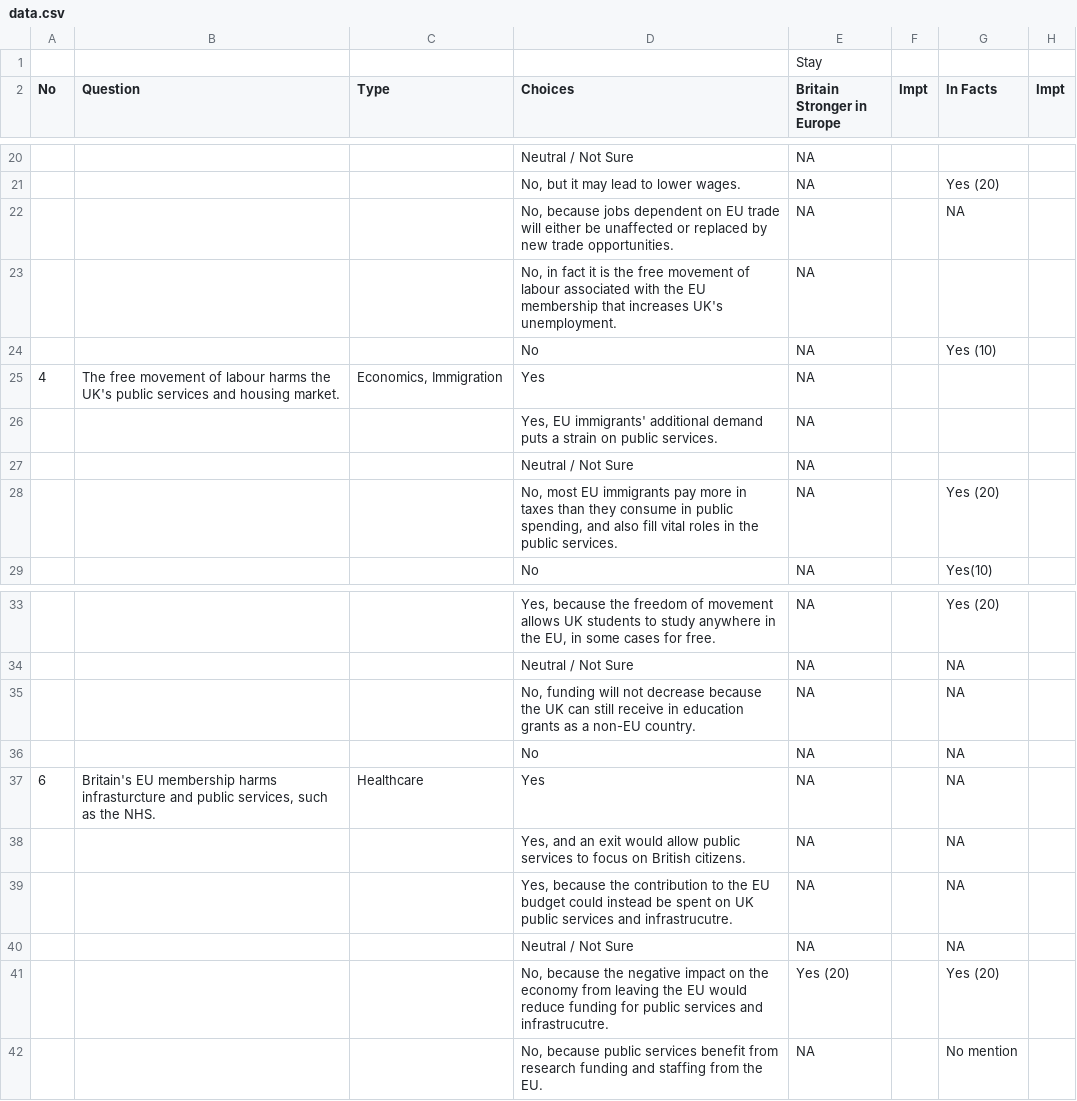
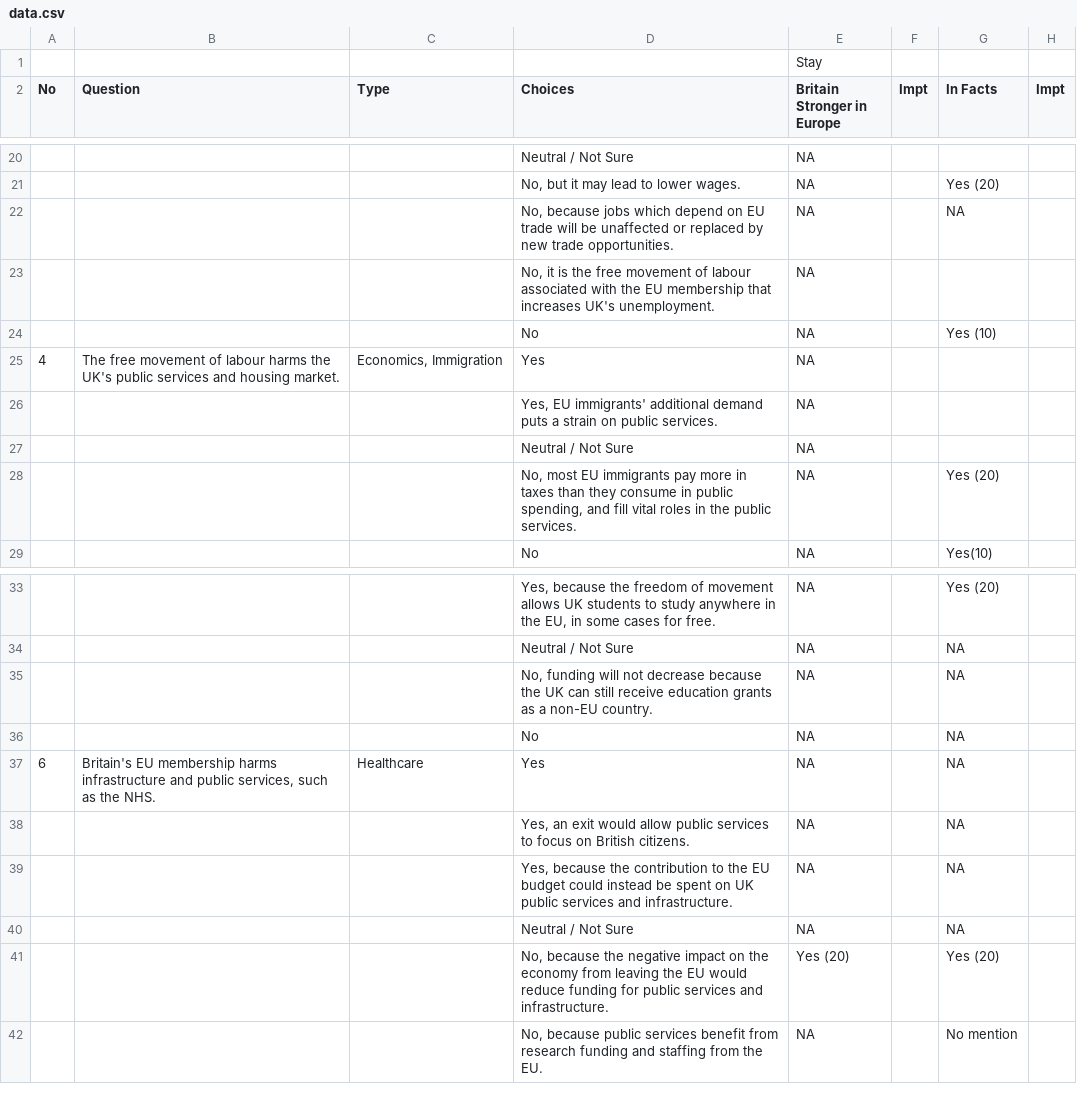
Before and after one commit to weijiekoh/yourcupoftea, a CSV file: app/data/data.csv, drawn as a sheet; only a part is shown, gaps mark what is left out; the diff names each change by its address in the sheet, - before the commit and + after, or states it on an @@ line.

Commit message:
fixed typos

```diff
--- a/app/data/data.csv
+++ b/app/data/data.csv
-D22 (Choices): …because jobs dependent on EU trade will either be unaffected…
+D22 (Choices): …because jobs which depend on EU trade will be unaffected…
-D23 (Choices): No, in fact it is…
+D23 (Choices): No, it is…
-D28 (Choices): …spending, and also fill vital…
+D28 (Choices): …spending, and fill vital…
-D35 (Choices): …still receive in education grants…
+D35 (Choices): …still receive education grants…
-B37 (Question): …membership harms infrasturcture and public…
+B37 (Question): …membership harms infrastructure and public…
-D38 (Choices): Yes, and an exit…
+D38 (Choices): Yes, an exit…
-D39 (Choices): …services and infrastrucutre.
+D39 (Choices): …services and infrastructure.
-D41 (Choices): …services and infrastrucutre.
+D41 (Choices): …services and infrastructure.
```
Also changed, not shown: 2 other files.
